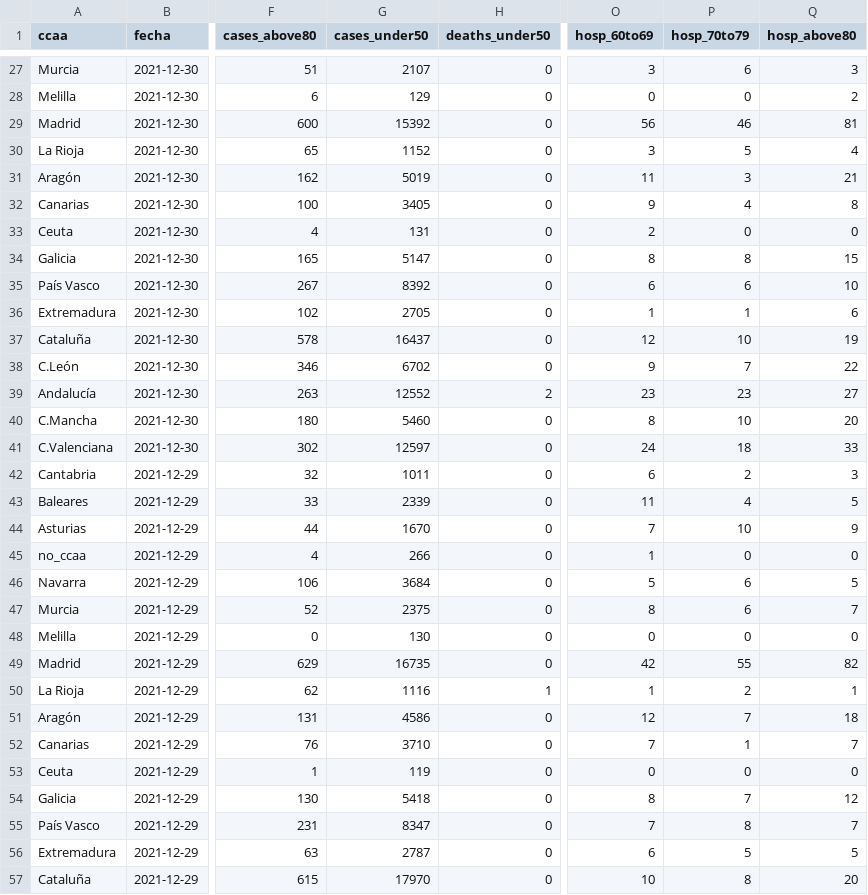
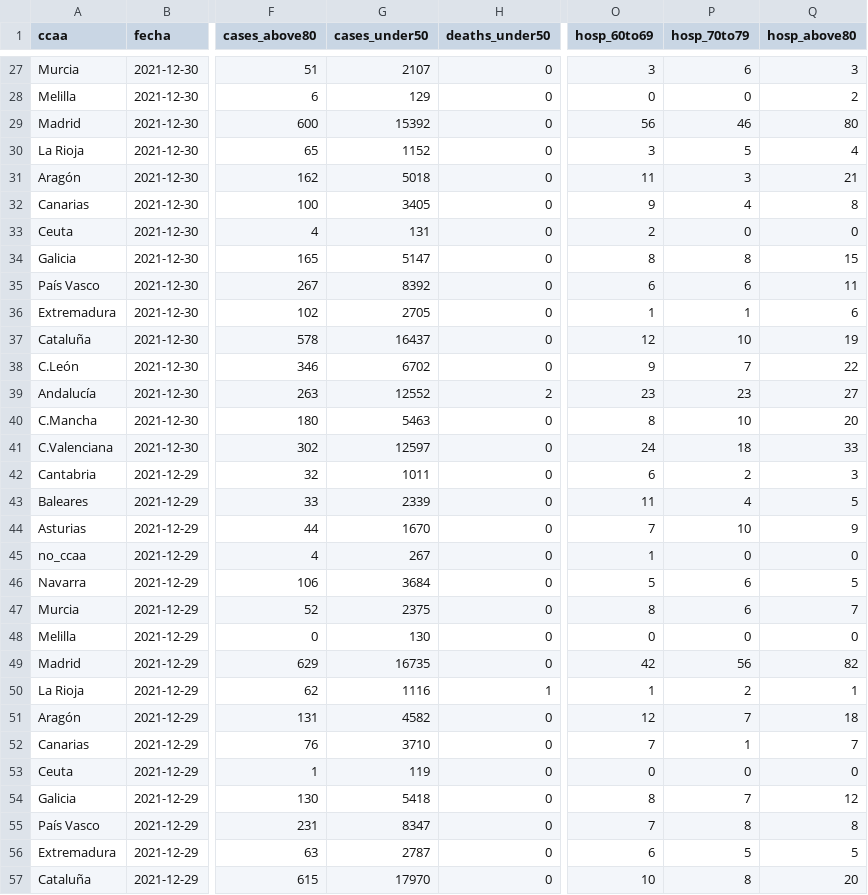
Before and after one commit to antonbardera/covid-vaccination-tracker, a CSV file: app/public/data.csv, drawn as a sheet; only a part is shown, gaps mark what is left out; the diff covers the shown part only; the diff names each change by its address in the sheet, - before the commit and + after, or states it on an @@ line.

```diff
--- a/app/public/data.csv
+++ b/app/public/data.csv
-Q29 (hosp_above80): 81
+Q29 (hosp_above80): 80
-G31 (cases_under50): 5019
+G31 (cases_under50): 5018
-Q35 (hosp_above80): 10
+Q35 (hosp_above80): 11
-G40 (cases_under50): 5460
+G40 (cases_under50): 5463
-G45 (cases_under50): 266
+G45 (cases_under50): 267
-P49 (hosp_70to79): 55
+P49 (hosp_70to79): 56
-G51 (cases_under50): 4586
+G51 (cases_under50): 4582
-Q55 (hosp_above80): 7
+Q55 (hosp_above80): 8
```
Also changed, not shown: 38 edited cells elsewhere in this file, 5 other files.
